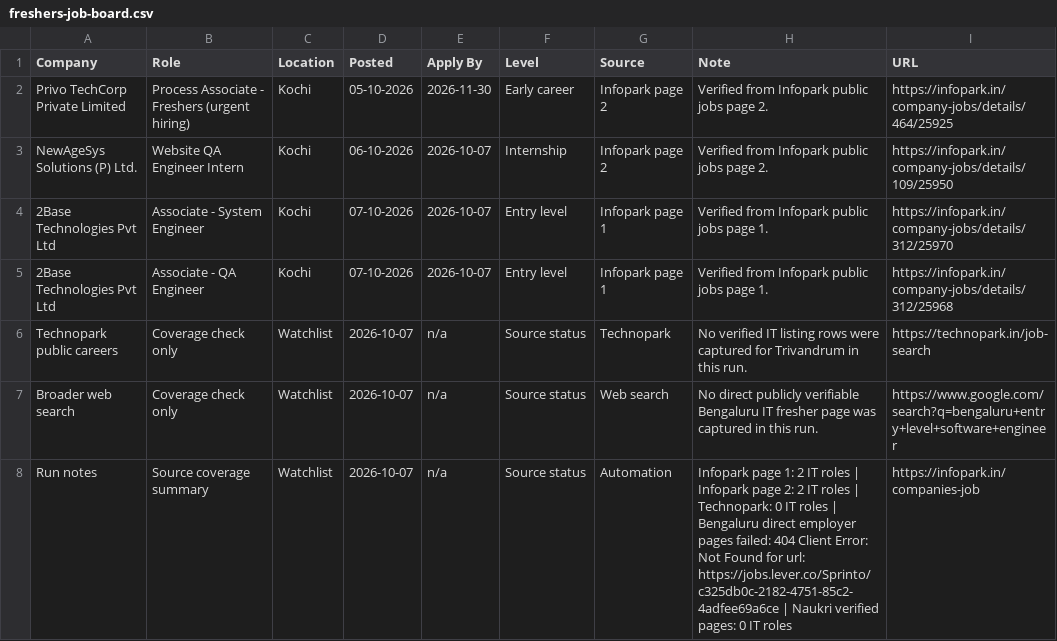
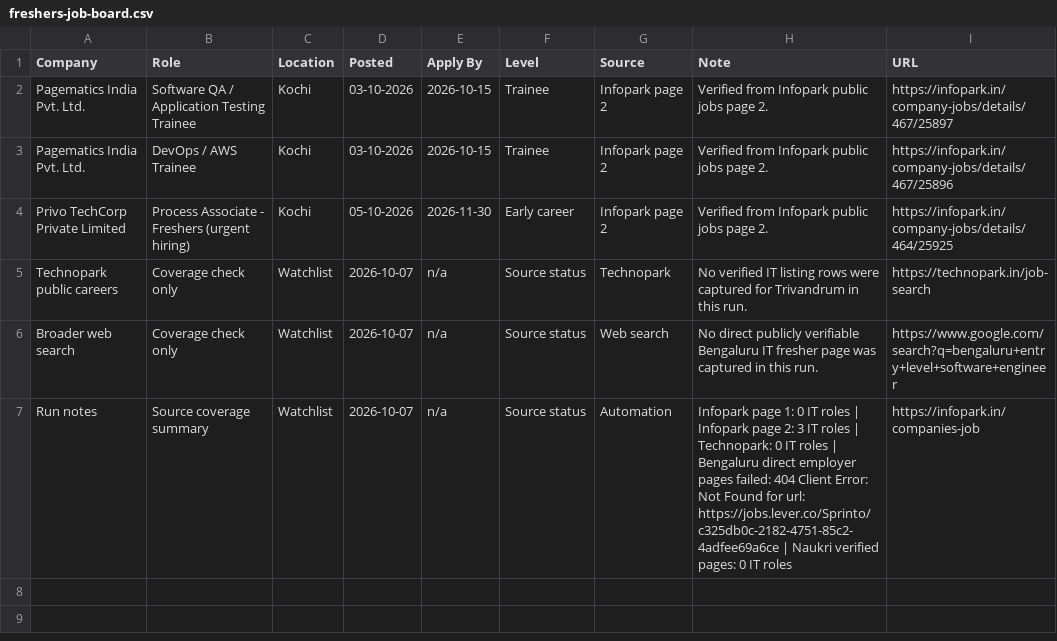
Before and after one commit to sk-learner/Automation-freshers-job-alert, a CSV file: outputs/freshers-job-board.csv, drawn as a sheet.

```diff
--- a/outputs/freshers-job-board.csv
+++ b/outputs/freshers-job-board.csv
@@ -1,8 +1,7 @@
 Company,Role,Location,Posted,Apply By,Level,Source,Note,URL
+Pagematics India Pvt. Ltd.,Software QA / Application Testing Trainee,Kochi,03-10-2026,2026-10-15,Trainee,Infopark page 2,Verified from Infopark public jobs page 2.,https://infopark.in/company-jobs/details/467/25897
+Pagematics India Pvt. Ltd.,DevOps / AWS Trainee,Kochi,03-10-2026,2026-10-15,Trainee,Infopark page 2,Verified from Infopark public jobs page 2.,https://infopark.in/company-jobs/details/467/25896
 Privo TechCorp Private Limited,Process Associate - Freshers (urgent hiring),Kochi,05-10-2026,2026-11-30,Early career,Infopark page 2,Verified from Infopark public jobs page 2.,https://infopark.in/company-jobs/details/464/25925
-NewAgeSys Solutions (P) Ltd.,Website QA Engineer Intern,Kochi,06-10-2026,2026-10-07,Internship,Infopark page 2,Verified from Infopark public jobs page 2.,https://infopark.in/company-jobs/details/109/25950
-2Base Technologies Pvt Ltd,Associate - System Engineer,Kochi,07-10-2026,2026-10-07,Entry level,Infopark page 1,Verified from Infopark public jobs page 1.,https://infopark.in/company-jobs/details/312/25970
-2Base Technologies Pvt Ltd,Associate - QA Engineer,Kochi,07-10-2026,2026-10-07,Entry level,Infopark page 1,Verified from Infopark public jobs page 1.,https://infopark.in/company-jobs/details/312/25968
 Technopark public careers,Coverage check only,Watchlist,2026-10-07,n/a,Source status,Technopark,No verified IT listing rows were captured for Trivandrum in this run.,https://technopark.in/job-search
 Broader web search,Coverage check only,Watchlist,2026-10-07,n/a,Source status,Web search,No direct publicly verifiable Bengaluru IT fresher page was captured in this run.,https://www.google.com/search?q=bengaluru+entry+level+software+engineer
-Run notes,Source coverage summary,Watchlist,2026-10-07,n/a,Source status,Automation,Infopark page 1: 2 IT roles | Infopark page 2: 2 IT roles | Technopark: 0 IT roles | Bengaluru direct employer pages failed: 404 Client Error: Not Found for url: https://jobs.lever.co/Sprinto/c325db0c-2182-4751-85c2-4adfee69a6ce | Naukri verified pages: 0 IT roles,https://infopark.in/companies-job
+Run notes,Source coverage summary,Watchlist,2026-10-07,n/a,Source status,Automation,Infopark page 1: 0 IT roles | Infopark page 2: 3 IT roles | Technopark: 0 IT roles | Bengaluru direct employer pages failed: 404 Client Error: Not Found for url: https://jobs.lever.co/Sprinto/c325db0c-2182-4751-85c2-4adfee69a6ce | Naukri verified pages: 0 IT roles,https://infopark.in/companies-job
```
Also changed, not shown: docs/freshers-job-board.csv, 4 other files.
